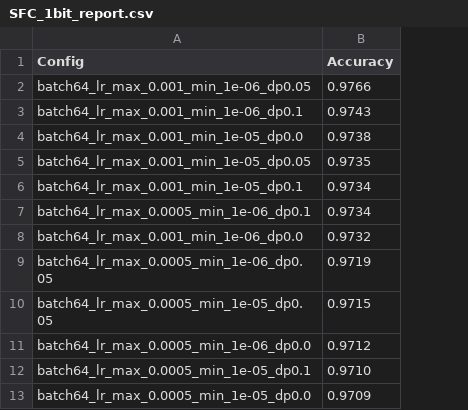
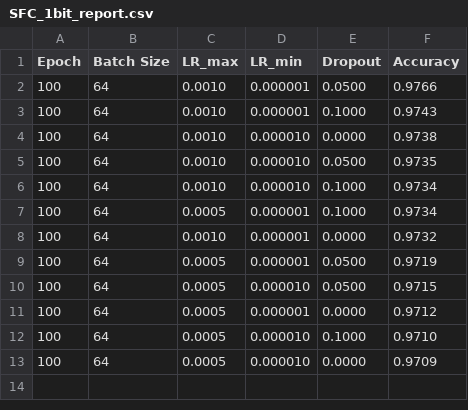
Before and after one commit to liuyh-Horizon/QModels-Brevitas-Example, a CSV file: brevitas_std_qnn/classification/MNIST/perChannel/report/SFC_1bit_report.csv, drawn as a sheet; removed rows and columns are numbered as before the commit, all else as after; the diff names each change by its address in the sheet, - before the commit and + after, or states it on an @@ line.

Commit message:
Changed the report format for MNIST

```diff
--- a/brevitas_std_qnn/classification/MNIST/perChannel/report/SFC_1bit_report.csv
+++ b/brevitas_std_qnn/classification/MNIST/perChannel/report/SFC_1bit_report.csv
-column A (Config), rows 2-13: batch64_lr_max_0.001_min_1e-06_dp0.05 | batch64_lr_max_0.001_min_1e-06_dp0.1 | batch64_lr_max_0.001_min_1e-05_dp0.0 | batch64_lr_max_0.001_min_1e-05_dp0.05 | batch64_lr_max_0.001_min_1e-05_dp0.1 | batch64_lr_max_0.0005_min_1e-06_dp0.1 | batch64_lr_max_0.001_min_1e-06_dp0.0 | batch64_lr_max_0.0005_min_1e-06_dp0.05 | batch64_lr_max_0.0005_min_1e-05_dp0.05 | batch64_lr_max_0.0005_min_1e-06_dp0.0 | batch64_lr_max_0.0005_min_1e-05_dp0.1 | batch64_lr_max_0.0005_min_1e-05_dp0.0
+column A (Epoch), rows 2-13: all 100
+column B (Batch Size), rows 2-13: all 64
+column C (LR_max), rows 2-13: 0.0010 | 0.0010 | 0.0010 | 0.0010 | 0.0010 | 0.0005 | 0.0010 | 0.0005 | 0.0005 | 0.0005 | 0.0005 | 0.0005
+column D (LR_min), rows 2-13: 0.000001 | 0.000001 | 0.000010 | 0.000010 | 0.000010 | 0.000001 | 0.000001 | 0.000001 | 0.000010 | 0.000001 | 0.000010 | 0.000010
+column E (Dropout), rows 2-13: 0.0500 | 0.1000 | 0.0000 | 0.0500 | 0.1000 | 0.1000 | 0.0000 | 0.0500 | 0.0500 | 0.0000 | 0.1000 | 0.0000
```
Also changed, not shown: brevitas_std_qnn/classification/MNIST/perChannel/report/SFC_8bit_report.csv, brevitas_std_qnn/classification/MNIST/perChannel/report/SFC_mixed_1248bit_report.csv, 40 other files.
